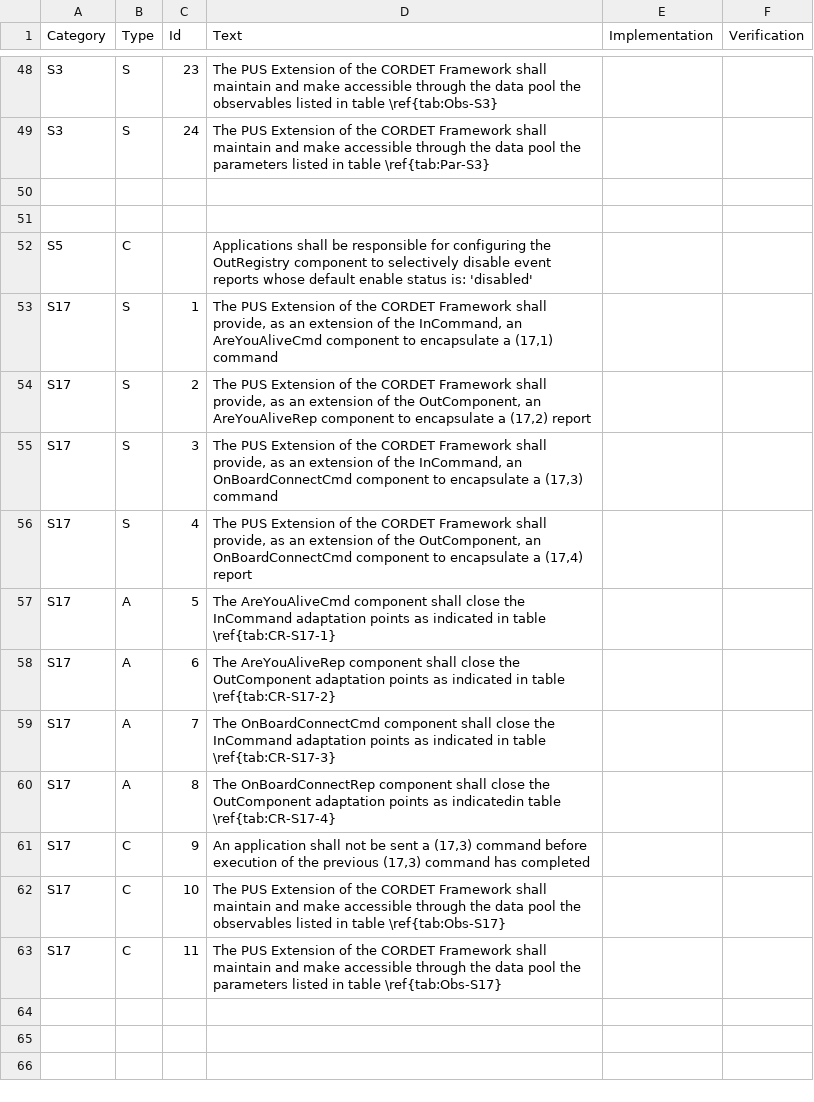
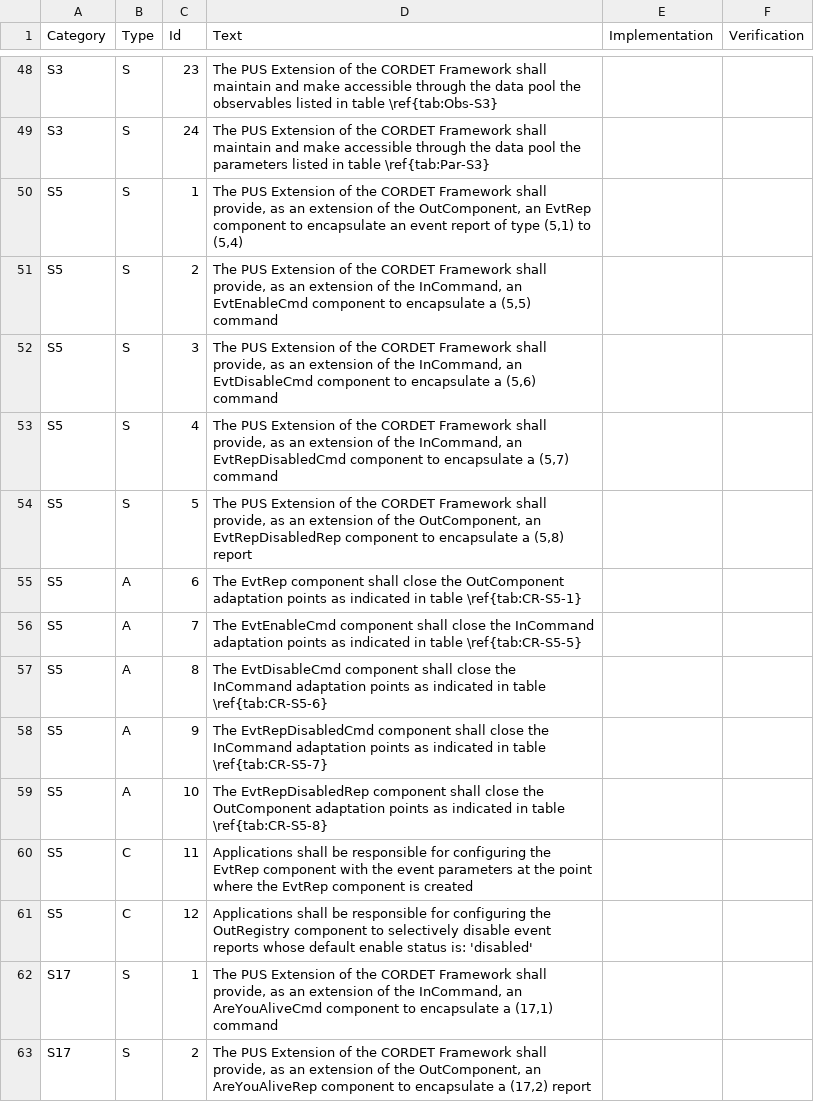
Before and after one commit to pnp-software/cordetfw, a CSV file: doc/pus/PusExtensionReq.csv, drawn as a sheet; only a part is shown, gaps mark what is left out; the shorter side is filled out with more unchanged rows.

```diff
--- a/doc/pus/PusExtensionReq.csv
+++ b/doc/pus/PusExtensionReq.csv
@@ -49,5 +49,14 @@ S3,S,23,The PUS Extension of the CORDET Framework shall maintain and make access
 S3,S,24,The PUS Extension of the CORDET Framework shall maintain and make accessible through the data pool the parameters listed in table \ref{tab:Par-S3},,
-,,,,,
-,,,,,
-S5,C,,Applications shall be responsible for configuring the OutRegistry component to selectively disable event reports whose default enable status is: 'disabled',,
+S5,S,1,"The PUS Extension of the CORDET Framework shall provide, as an extension of the OutComponent, an EvtRep component to encapsulate an event report of type (5,1) to (5,4)",,
+S5,S,2,"The PUS Extension of the CORDET Framework shall provide, as an extension of the InCommand, an EvtEnableCmd component to encapsulate a (5,5) command",,
+S5,S,3,"The PUS Extension of the CORDET Framework shall provide, as an extension of the InCommand, an EvtDisableCmd component to encapsulate a (5,6) command",,
+S5,S,4,"The PUS Extension of the CORDET Framework shall provide, as an extension of the InCommand, an EvtRepDisabledCmd component to encapsulate a (5,7) command",,
+S5,S,5,"The PUS Extension of the CORDET Framework shall provide, as an extension of the OutComponent, an EvtRepDisabledRep component to encapsulate a (5,8) report",,
+S5,A,6,The EvtRep component shall close the OutComponent adaptation points as indicated in table \ref{tab:CR-S5-1},,
+S5,A,7,The EvtEnableCmd component shall close the InCommand adaptation points as indicated in table \ref{tab:CR-S5-5},,
+S5,A,8,The EvtDisableCmd component shall close the InCommand adaptation points as indicated in table \ref{tab:CR-S5-6},,
+S5,A,9,The EvtRepDisabledCmd component shall close the InCommand adaptation points as indicated in table \ref{tab:CR-S5-7},,
+S5,A,10,The EvtRepDisabledRep component shall close the OutComponent adaptation points as indicated in table \ref{tab:CR-S5-8},,
+S5,C,11,Applications shall be responsible for configuring the EvtRep component with the event parameters at the point where the EvtRep component is created,,
+S5,C,12,Applications shall be responsible for configuring the OutRegistry component to selectively disable event reports whose default enable status is: 'disabled',,
 S17,S,1,"The PUS Extension of the CORDET Framework shall provide, as an extension of the InCommand, an AreYouAliveCmd component to encapsulate a (17,1) command",,
```
Also changed, not shown: doc/pus/PusCompliance.csv, doc/pus/PusExtensionCmds.csv, 9 other files.
